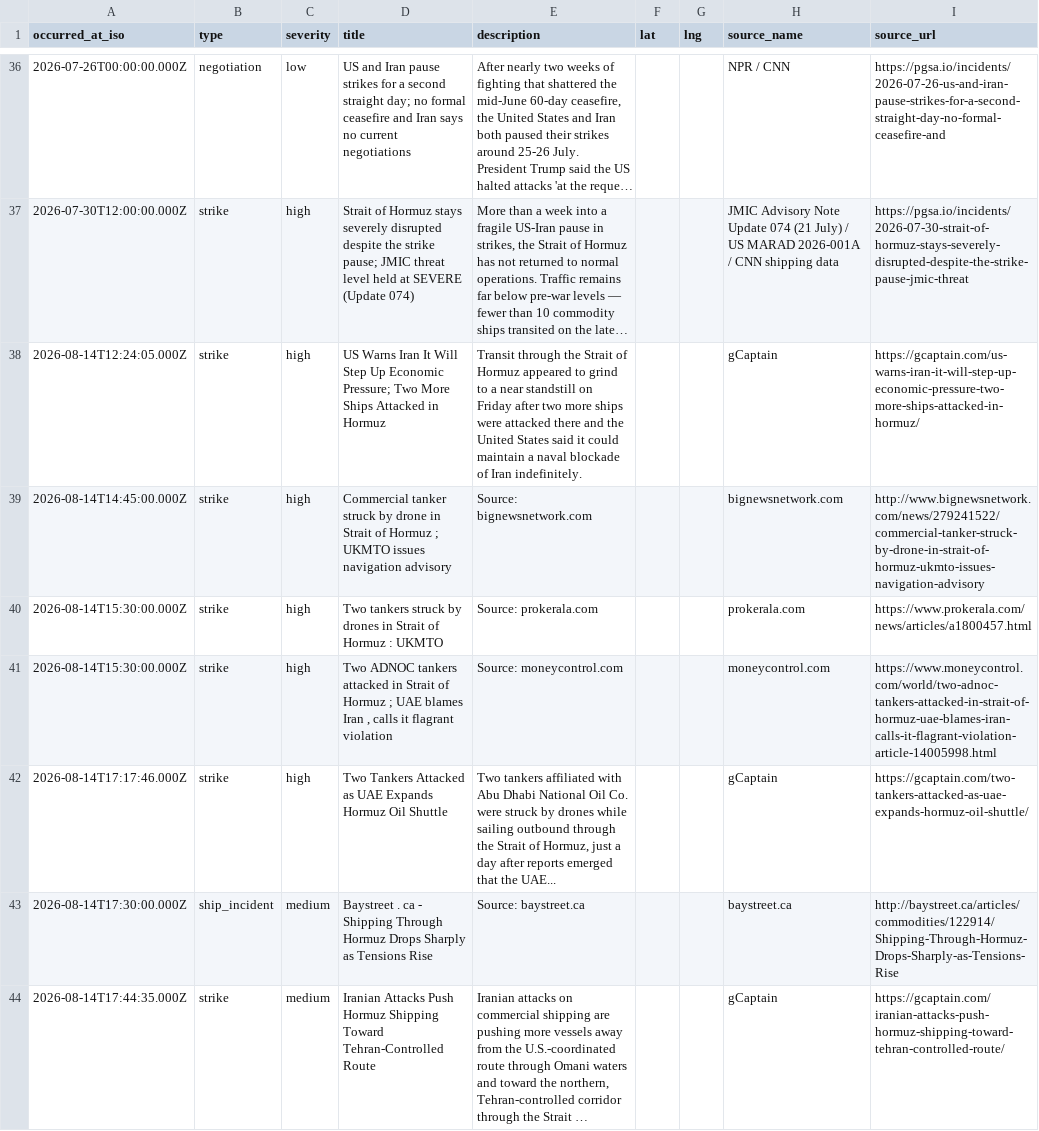
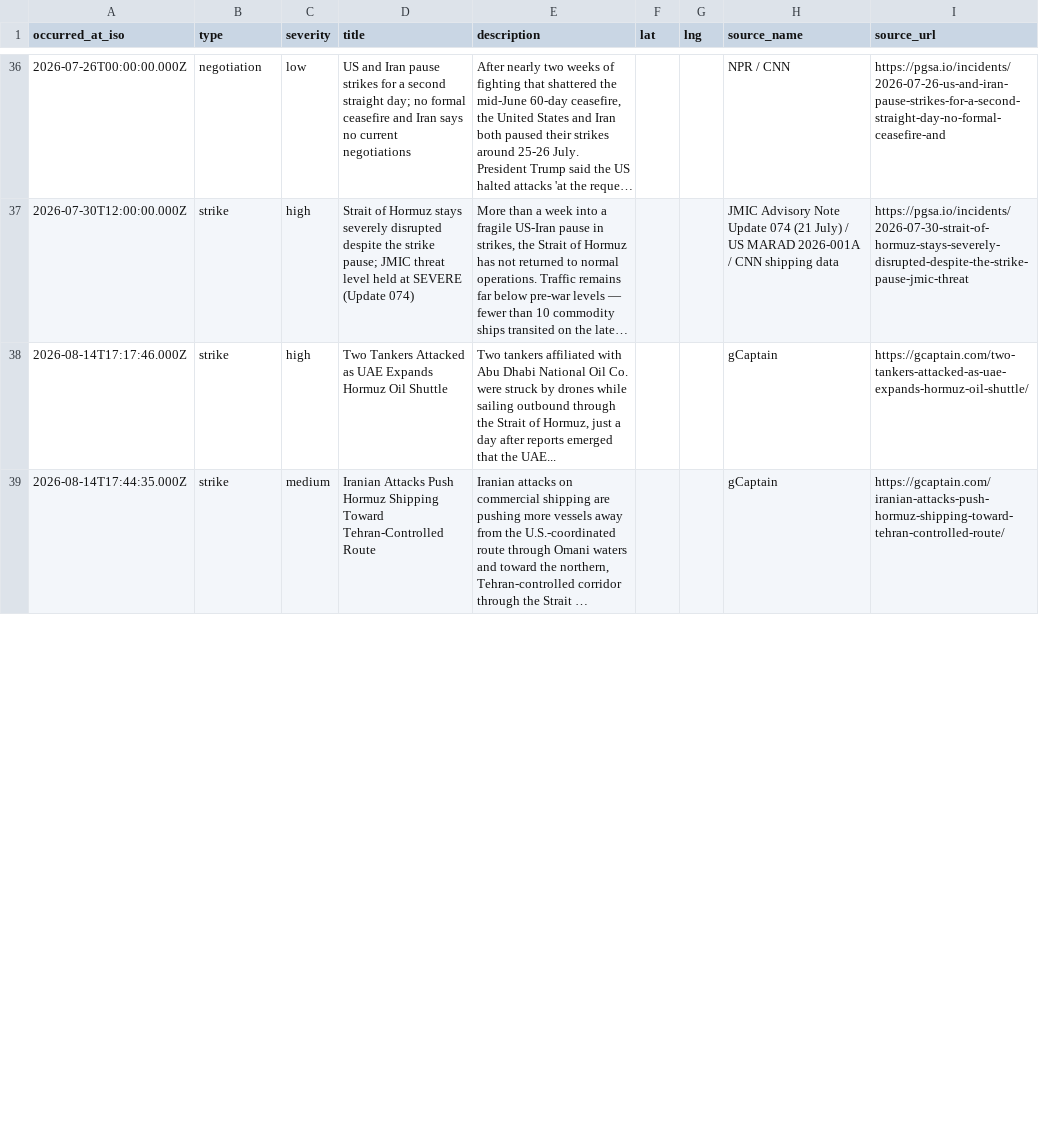
Before and after one commit to jasonhjohnson/strait-of-hormuz-data, a CSV file: data/events.csv, drawn as a sheet; only a part is shown, gaps mark what is left out; long unchanged cells end in …; removed rows and columns are numbered as before the commit, all else as after; the diff covers the shown part only; the diff names each change by its address in the sheet, - before the commit and + after, or states it on an @@ line.

```diff
--- a/data/events.csv
+++ b/data/events.csv
-row 38: 2026-08-14T12:24:05.000Z | strike | high | US Warns Iran It Will Step Up Economic Pressure; Two More Ships Attacked in Hormuz | Transit through the Strait of Hormuz appeared to grind to a near standstill on Friday after two more ships were attacked there and the United States said it could maintain a naval blockade of Iran indefinitely. |  |  | gCaptain | https://gcaptain.com/us-warns-iran-it-will-step-up-economic-pressure-two-more-ships-attacked-in-hormuz/
-row 39: 2026-08-14T14:45:00.000Z | strike | high | Commercial tanker struck by drone in Strait of Hormuz ; UKMTO issues navigation advisory | Source: bignewsnetwork.com |  |  | bignewsnetwork.com | http://www.bignewsnetwork.com/news/279241522/commercial-tanker-struck-by-drone-in-strait-of-hormuz-ukmto-issues-navigation-advisory
-row 40: 2026-08-14T15:30:00.000Z | strike | high | Two tankers struck by drones in Strait of Hormuz : UKMTO | Source: prokerala.com |  |  | prokerala.com | https://www.prokerala.com/news/articles/a1800457.html
-row 41: 2026-08-14T15:30:00.000Z | strike | high | Two ADNOC tankers attacked in Strait of Hormuz ; UAE blames Iran , calls it flagrant violation | Source: moneycontrol.com |  |  | moneycontrol.com | https://www.moneycontrol.com/world/two-adnoc-tankers-attacked-in-strait-of-hormuz-uae-blames-iran-calls-it-flagrant-violation-article-14005998.html
-row 43: 2026-08-14T17:30:00.000Z | ship_incident | medium | Baystreet . ca - Shipping Through Hormuz Drops Sharply as Tensions Rise | Source: baystreet.ca |  |  | baystreet.ca | http://baystreet.ca/articles/commodities/122914/Shipping-Through-Hormuz-Drops-Sharply-as-Tensions-Rise
```
Also changed, not shown: 11 added rows, 5 removed rows and 10 edited cells elsewhere in this file, data/hormuz-index-daily.csv, data/hormuz-index.csv, 4 other files.
